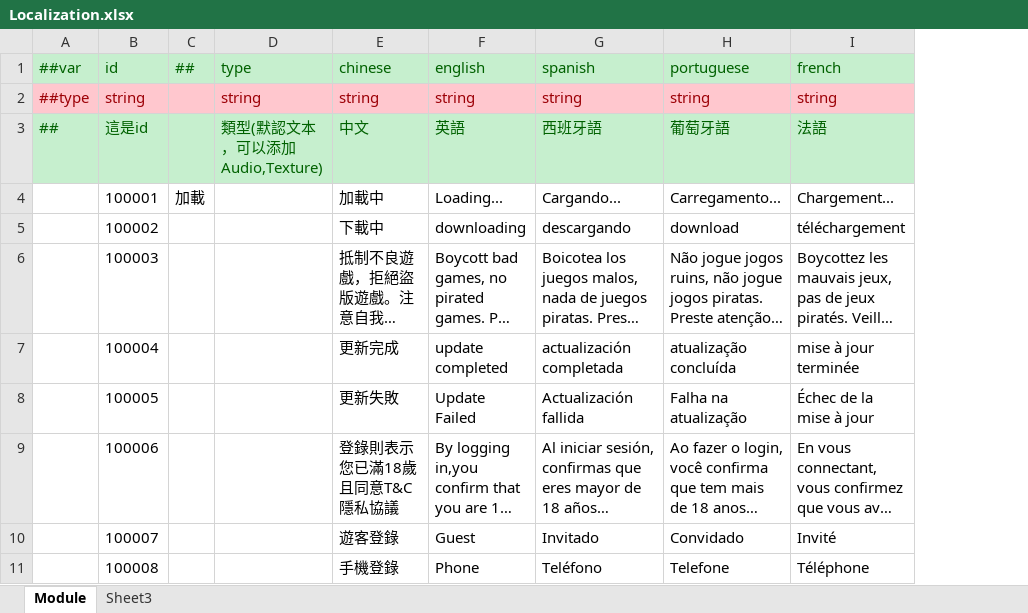
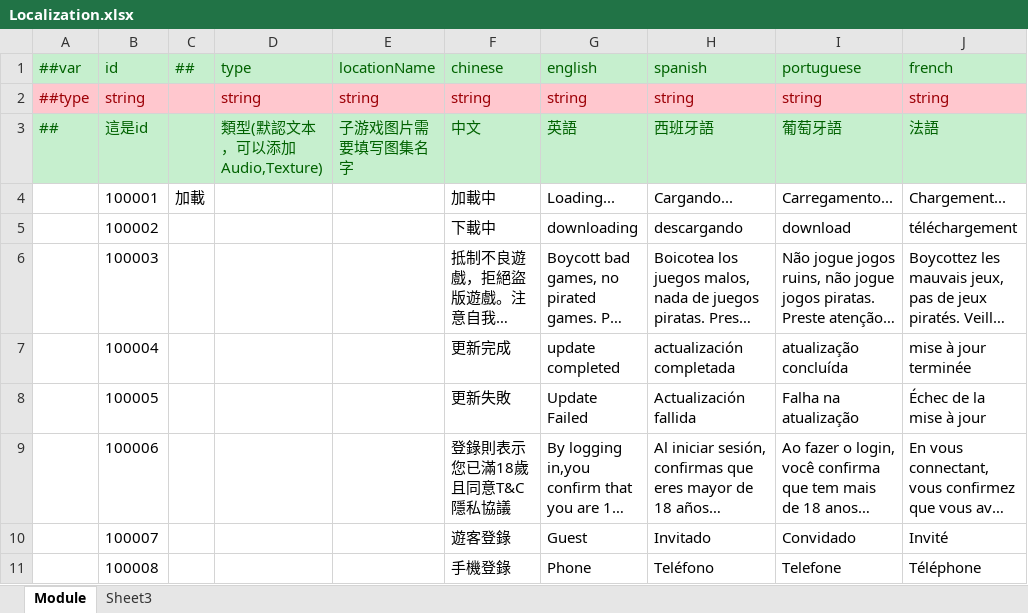
Before and after one commit to lyqilo/ClientConfig, an Excel workbook: LubanConfig/Datas/Localization.xlsx, sheet Module, drawn as a sheet; only a part is shown; long unchanged cells end in …; values as stored, in another font and other column widths than the file's, no borders; the diff names each change by its address in the sheet, - before the commit and + after, or states it on an @@ line.

```diff
--- a/LubanConfig/Datas/Localization.xlsx (sheet Module)
+++ b/LubanConfig/Datas/Localization.xlsx (sheet Module)
+column E (locationName), rows 2-3: string | 子游戏图片需要填写图集名字
```
Also changed, not shown: 3 other files.
